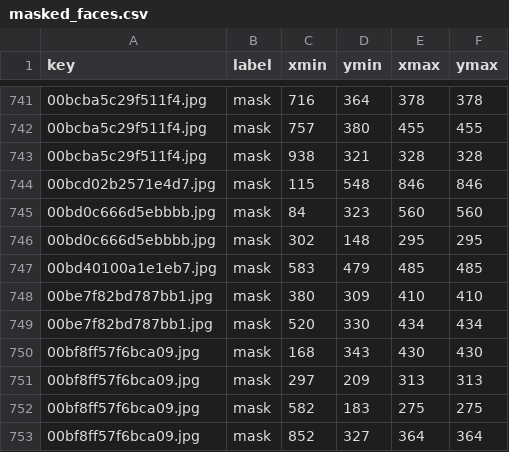
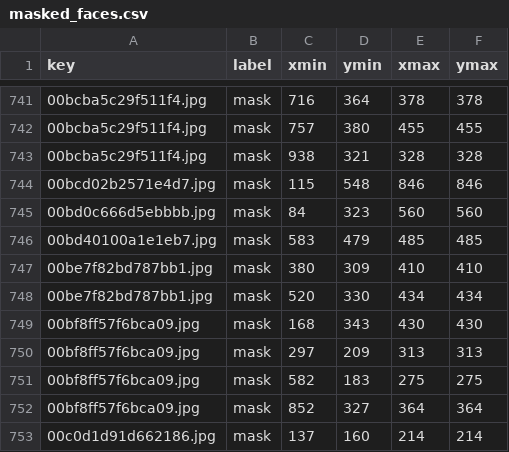
Before and after one commit to UnmaskedML/DatasetCreator, a CSV file: creator/data/labels/masked_faces.csv, drawn as a sheet; only a part is shown, gaps mark what is left out; the shorter side is filled out with more unchanged rows; the diff names each change by its address in the sheet, - before the commit and + after, or states it on an @@ line.

Commit message:
Remove a bad label

```diff
--- a/creator/data/labels/masked_faces.csv
+++ b/creator/data/labels/masked_faces.csv
-row 746: 00bd0c666d5ebbbb.jpg | mask | 302 | 148 | 295 | 295
```
